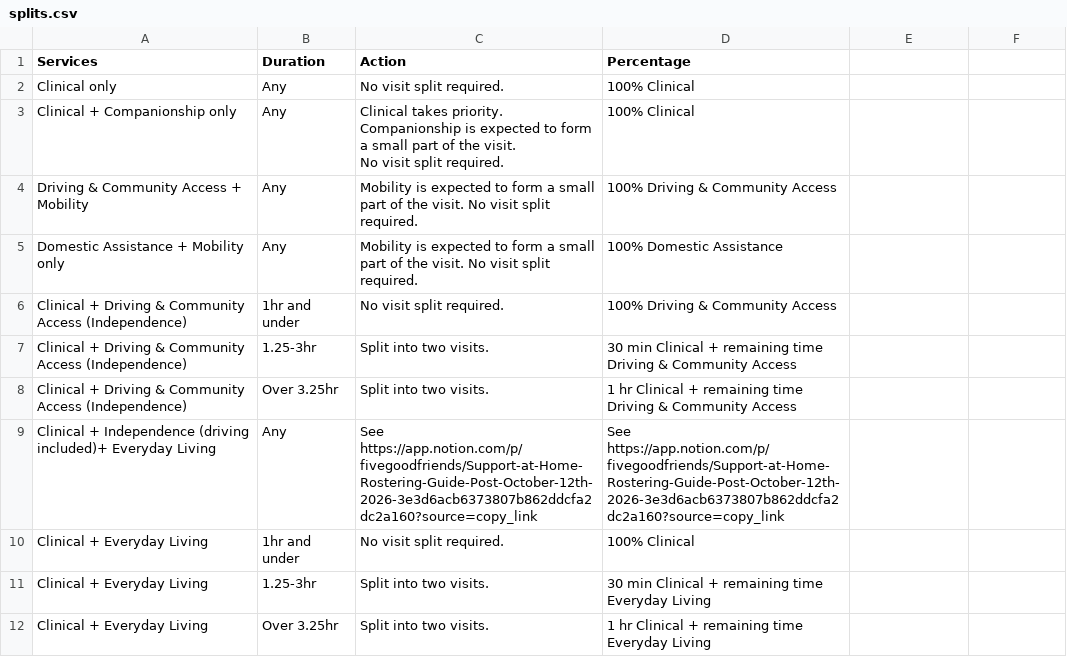
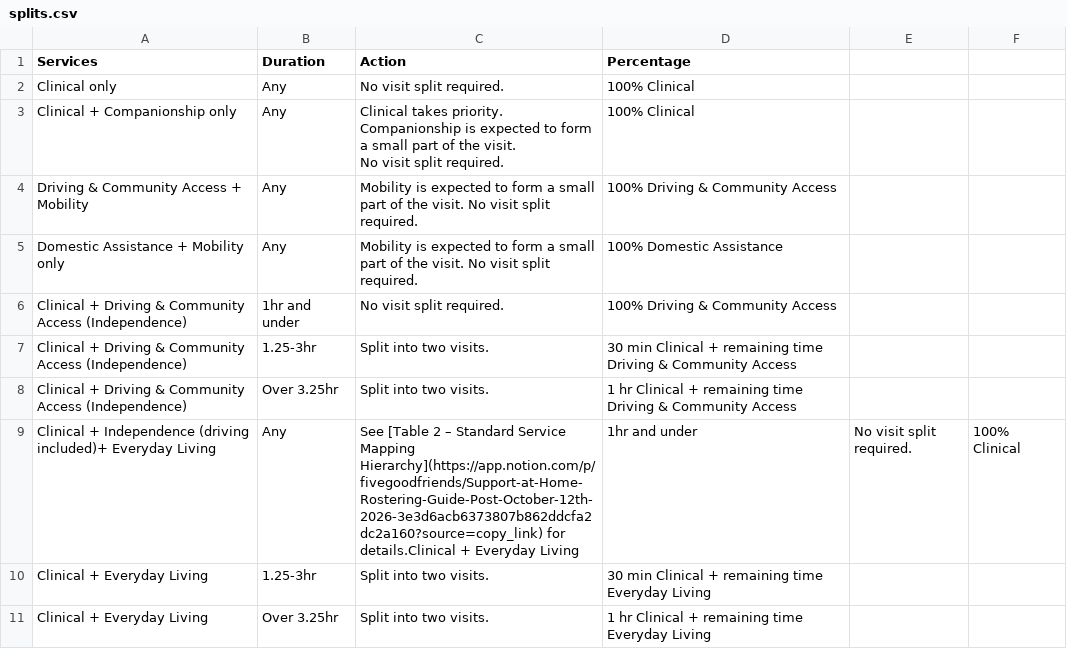
Before and after one commit to tuckerfgf/tuckerfgf.github.io, a CSV file: rosteringcalc/data/splits.csv, drawn as a sheet.

Commit message:
Revise splits.csv for service entries and formatting
Reformat linked entry

```diff
--- a/rosteringcalc/data/splits.csv
+++ b/rosteringcalc/data/splits.csv
@@ -9,4 +9,3 @@ Clinical + Driving & Community Access (Independence),1.25-3hr,Split into two vis
 Clinical + Driving & Community Access (Independence),Over 3.25hr,Split into two visits.,1 hr Clinical + remaining time Driving & Community Access
-Clinical + Independence (driving included)+ Everyday Living,Any,See https://app.notion.com/p/fivegoodfriends/Support-at-Home-Rostering-Guide-Post-October-12th-2026-3e3d6acb6373807b862ddcfa2dc2a160?source=copy_link,See https://app.notion.com/p/fivegoodfriends/Support-at-Home-Rostering-Guide-Post-October-12th-2026-3e3d6acb6373807b862ddcfa2dc2a160?source=copy_link
-Clinical + Everyday Living,1hr and under,No visit split required.,100% Clinical
+Clinical + Independence (driving included)+ Everyday Living,Any,See [Table 2 – Standard Service Mapping Hierarchy](https://app.notion.com/p/fivegoodfriends/Support-at-Home-Rostering-Guide-Post-October-12th-2026-3e3d6acb6373807b862ddcfa2dc2a160?source=copy_link) for details.Clinical + Everyday Living,1hr and under,No visit split required.,100% Clinical
 Clinical + Everyday Living,1.25-3hr,Split into two visits.,30 min Clinical + remaining time Everyday Living
```
